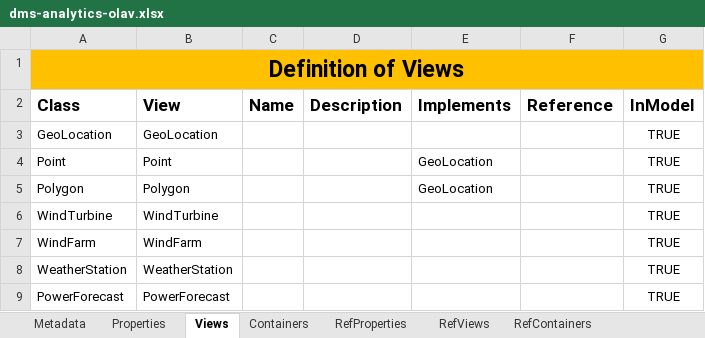
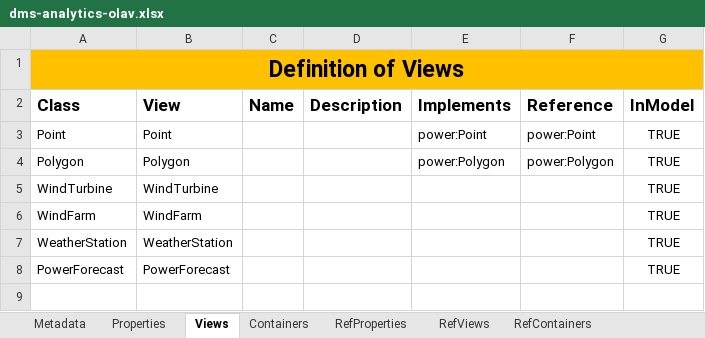
Before and after one commit to cognitedata/neat, an Excel workbook: docs/artifacts/rules/dms-analytics-olav.xlsx, sheet Views, drawn as a sheet; values as stored, in another font and other column widths than the file's, no borders; removed rows and columns are numbered as before the commit, all else as after; the diff names each change by its address in the sheet, - before the commit and + after, or states it on an @@ line.

Commit message:
refactor: DMS sheet view sheet

```diff
--- a/docs/artifacts/rules/dms-analytics-olav.xlsx (sheet Views)
+++ b/docs/artifacts/rules/dms-analytics-olav.xlsx (sheet Views)
-row 3: GeoLocation | GeoLocation |  |  |  |  | TRUE
-E3 (Implements): GeoLocation
+E3 (Implements): power:Point
-F3 (Reference): (empty)
+F3 (Reference): power:Point
-E4 (Implements): GeoLocation
+E4 (Implements): power:Polygon
-F4 (Reference): (empty)
+F4 (Reference): power:Polygon
```
